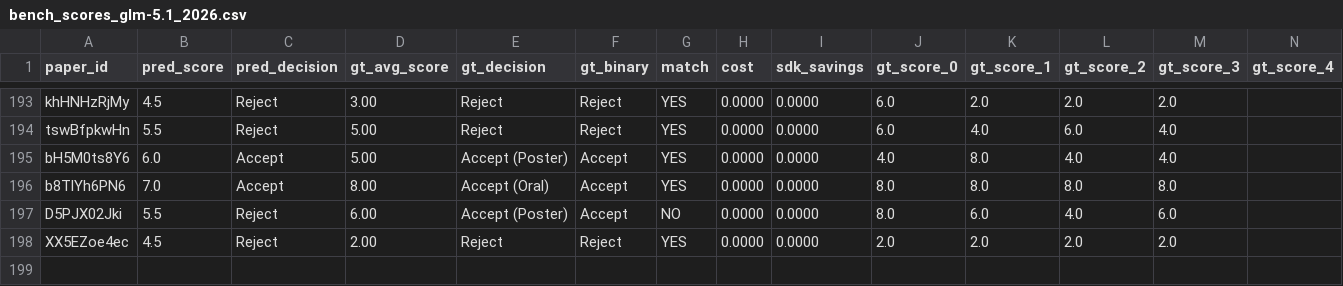
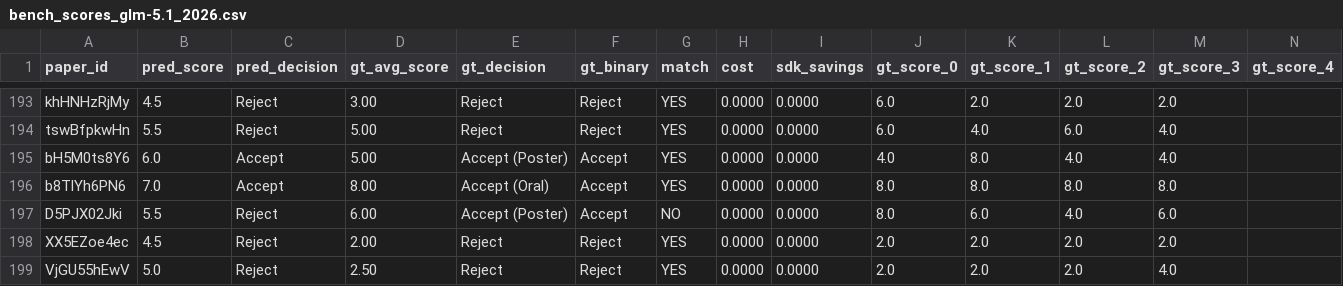
Before and after one commit to weathon/review_agent, a CSV file: new/results/bench_scores_glm-5.1_2026.csv, drawn as a sheet; only a part is shown, gaps mark what is left out; rows hold the shown columns only; the diff names each change by its address in the sheet, - before the commit and + after, or states it on an @@ line.

```diff
--- a/new/results/bench_scores_glm-5.1_2026.csv
+++ b/new/results/bench_scores_glm-5.1_2026.csv
+row 199: VjGU55hEwV | 5.0 | Reject | 2.50 | Reject | Reject | YES | 0.0000 | 0.0000 | 2.0 | 2.0 | 2.0 | 4.0
```
Also changed, not shown: new/bench_scores_claude_sonnet.csv, 7 other files.
